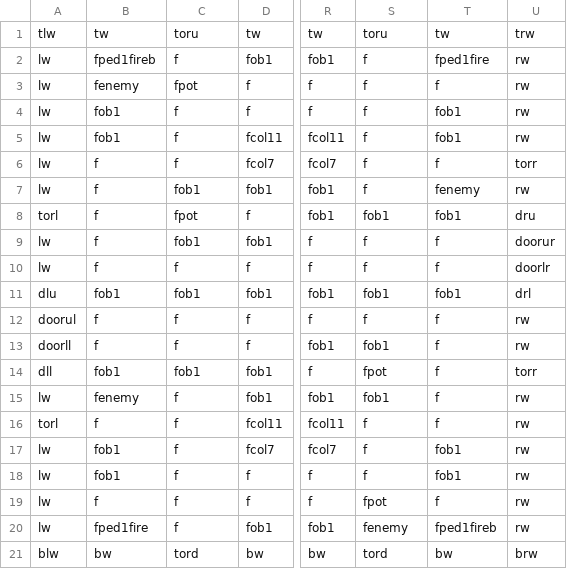
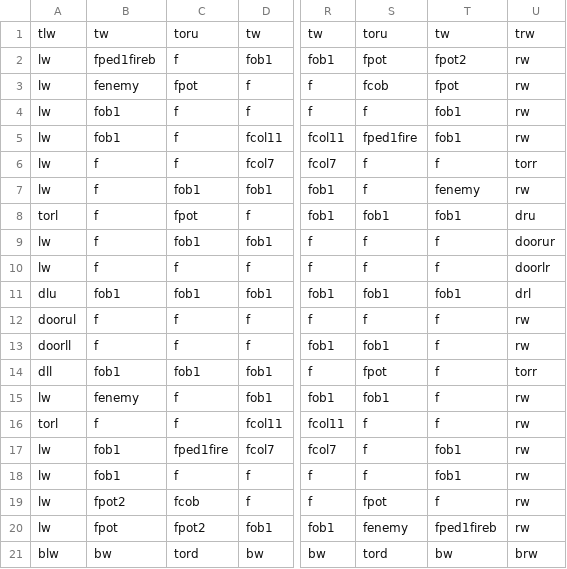
Before and after one commit to DylanSponder/Dungeon-Crawler, a CSV file: assets/Rooms/room2.csv, drawn as a sheet; only a part is shown, gaps mark what is left out; the diff names each change by its address in the sheet, - before the commit and + after, or states it on an @@ line.

Commit message:
Add missing files to Git.
WIP:
- Fire Arrows
- Cobwebs can be destroyed by Fire Arrows
- Shopkeeper ShopItems
- Create SkullPiles when multiple Skulls intersect.
- Respawn enemies in the room they began in if they leave their starting room. Add spawner tile.
- Abort level generation when a room collision is detected.
- Cleanup.
BUGS:
- Door crash.

```diff
--- a/assets/Rooms/room2.csv
+++ b/assets/Rooms/room2.csv
-S2: f
+S2: fpot
-T2: fped1fire
+T2: fpot2
-S3: f
+S3: fcob
-T3: f
+T3: fpot
-S5: f
+S5: fped1fire
-C17: f
+C17: fped1fire
-B19: f
+B19: fpot2
-C19: f
+C19: fcob
-B20: fped1fire
+B20: fpot
-C20: f
+C20: fpot2
```
Also changed, not shown: assets/Rooms/room1.csv, assets/Rooms/room4.csv, 4 other files.
